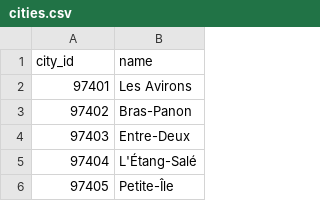
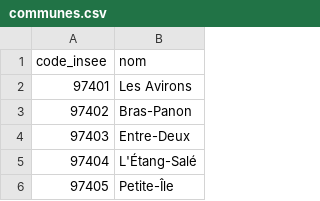
Before and after one commit to sysdevrun/db-maires-la-reunion, a CSV file: data/communes.csv (was data/cities.csv), drawn as a sheet; only a part is shown.

```diff
--- a/data/cities.csv
+++ b/data/communes.csv
@@ -1,2 +1,2 @@
-city_id,name
+code_insee,nom
 97401,Les Avirons
```
Also changed, not shown: data/maires.csv, data/mandats.csv, 7 other files.
